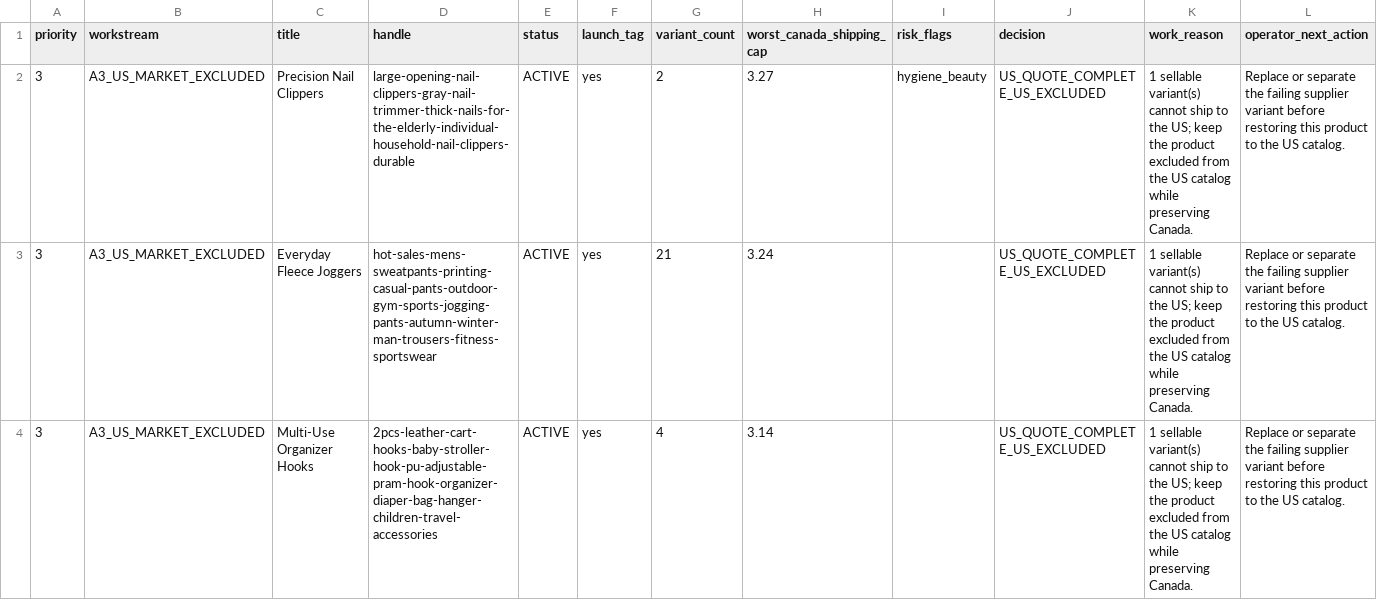
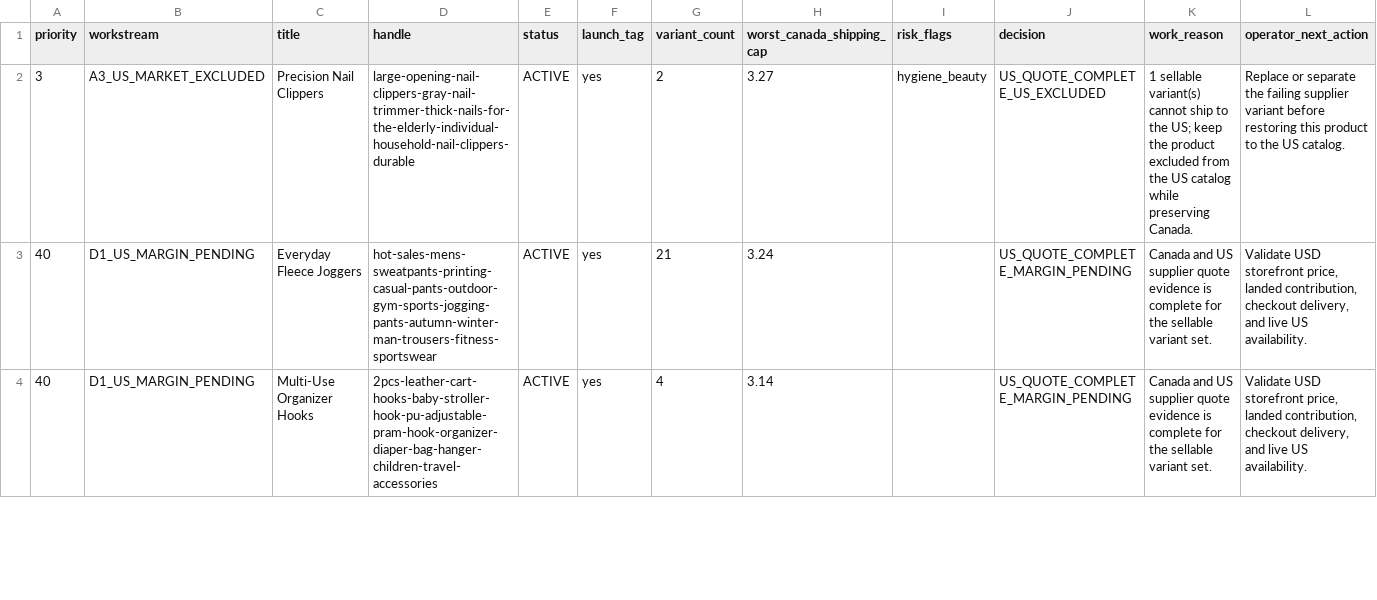
Before and after one commit to dchavez3395/Puchica-hydrogen, a CSV file: docs/storewide-product-workboard-2026-07-26.csv, drawn as a sheet; only a part is shown; the diff covers the shown part only.

```diff
--- a/docs/storewide-product-workboard-2026-07-26.csv
+++ b/docs/storewide-product-workboard-2026-07-26.csv
@@ -2,3 +2,3 @@ priority,workstream,title,handle,status,launch_tag,variant_count,worst_canada_sh
 3,A3_US_MARKET_EXCLUDED,Precision Nail Clippers,large-opening-nail-clippers-gray-nail-trimmer-thick-nails-for-the-elderly-individual-household-nail-clippers-durable,ACTIVE,yes,2,3.27,hygiene_beauty,US_QUOTE_COMPLETE_US_EXCLUDED,1 sellable variant(s) cannot ship to the US; keep the product excluded from the US catalog while preserving Canada.,Replace or separate the failing supplier variant before restoring this product to the US catalog.
-3,A3_US_MARKET_EXCLUDED,Everyday Fleece Joggers,hot-sales-mens-sweatpants-printing-casual-pants-outdoor-gym-sports-jogging-pants-autumn-winter-man-trousers-fitness-sportswear,ACTIVE,yes,21,3.24,,US_QUOTE_COMPLETE_US_EXCLUDED,1 sellable variant(s) cannot ship to the US; keep the product excluded from the US catalog while preserving Canada.,Replace or separate the failing supplier variant before restoring this product to the US catalog.
-3,A3_US_MARKET_EXCLUDED,Multi-Use Organizer Hooks,2pcs-leather-cart-hooks-baby-stroller-hook-pu-adjustable-pram-hook-organizer-diaper-bag-hanger-children-travel-accessories,ACTIVE,yes,4,3.14,,US_QUOTE_COMPLETE_US_EXCLUDED,1 sellable variant(s) cannot ship to the US; keep the product excluded from the US catalog while preserving Canada.,Replace or separate the failing supplier variant before restoring this product to the US catalog.
+40,D1_US_MARGIN_PENDING,Everyday Fleece Joggers,hot-sales-mens-sweatpants-printing-casual-pants-outdoor-gym-sports-jogging-pants-autumn-winter-man-trousers-fitness-sportswear,ACTIVE,yes,21,3.24,,US_QUOTE_COMPLETE_MARGIN_PENDING,Canada and US supplier quote evidence is complete for the sellable variant set.,"Validate USD storefront price, landed contribution, checkout delivery, and live US availability."
+40,D1_US_MARGIN_PENDING,Multi-Use Organizer Hooks,2pcs-leather-cart-hooks-baby-stroller-hook-pu-adjustable-pram-hook-organizer-diaper-bag-hanger-children-travel-accessories,ACTIVE,yes,4,3.14,,US_QUOTE_COMPLETE_MARGIN_PENDING,Canada and US supplier quote evidence is complete for the sellable variant set.,"Validate USD storefront price, landed contribution, checkout delivery, and live US availability."
```
Also changed, not shown: 6 edited cells elsewhere in this file, docs/storewide-variant-quote-worksheet-2026-07-26.csv, 3 other files.
